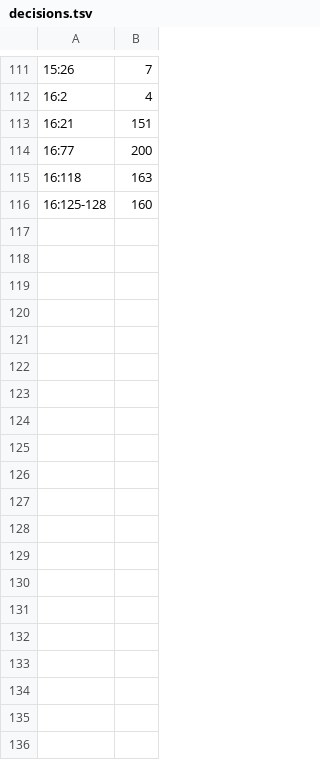
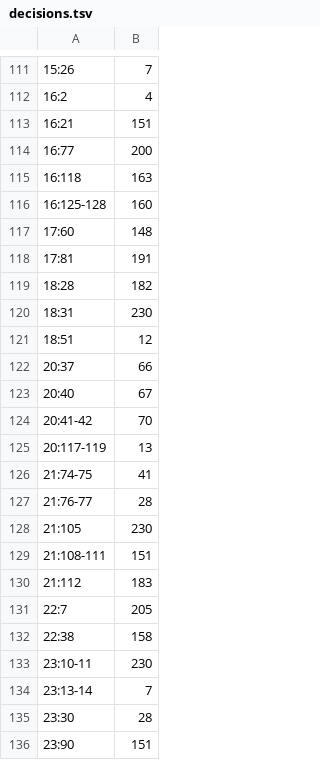
Before and after one commit to alamgirabdullahgh/daily-ruqyah, a TSV file: tools/audit2/decisions.tsv, drawn as a sheet; only a part is shown, gaps mark what is left out; the diff covers the shown part only; the diff names each change by its address in the sheet, - before the commit and + after, or states it on an @@ line.

```diff
--- a/tools/audit2/decisions.tsv
+++ b/tools/audit2/decisions.tsv
+row 117: 17:60 | 148
+row 118: 17:81 | 191
+row 119: 18:28 | 182
+row 120: 18:31 | 230
+row 121: 18:51 | 12
+row 122: 20:37 | 66
+row 123: 20:40 | 67
+row 124: 20:41-42 | 70
+row 125: 20:117-119 | 13
+row 126: 21:74-75 | 41
+row 127: 21:76-77 | 28
+row 128: 21:105 | 230
+row 129: 21:108-111 | 151
+row 130: 21:112 | 183
+row 131: 22:7 | 205
+row 132: 22:38 | 158
+row 133: 23:10-11 | 230
+row 134: 23:13-14 | 7
+row 135: 23:30 | 28
+row 136: 23:90 | 151
```
Also changed, not shown: 18 added rows elsewhere in this file.
